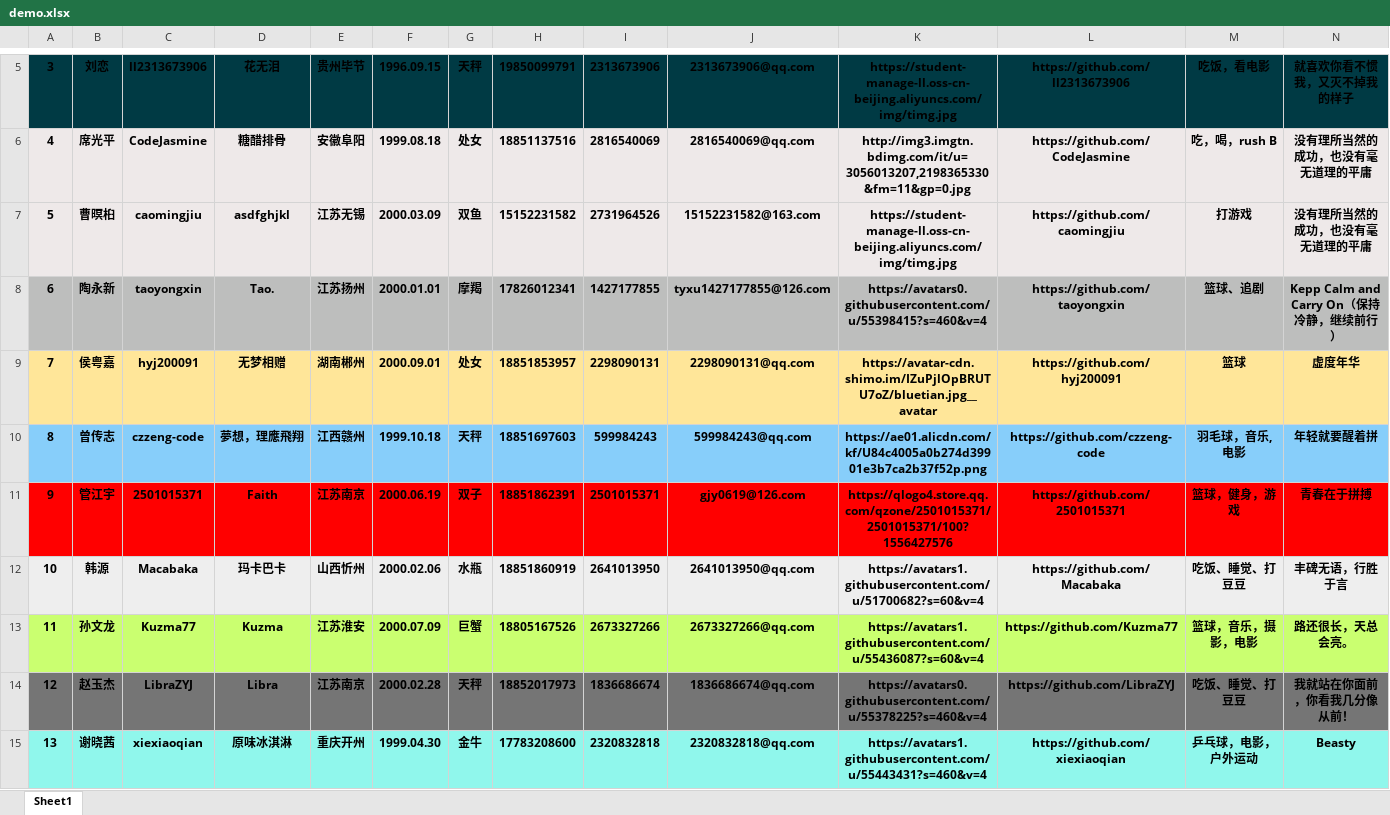
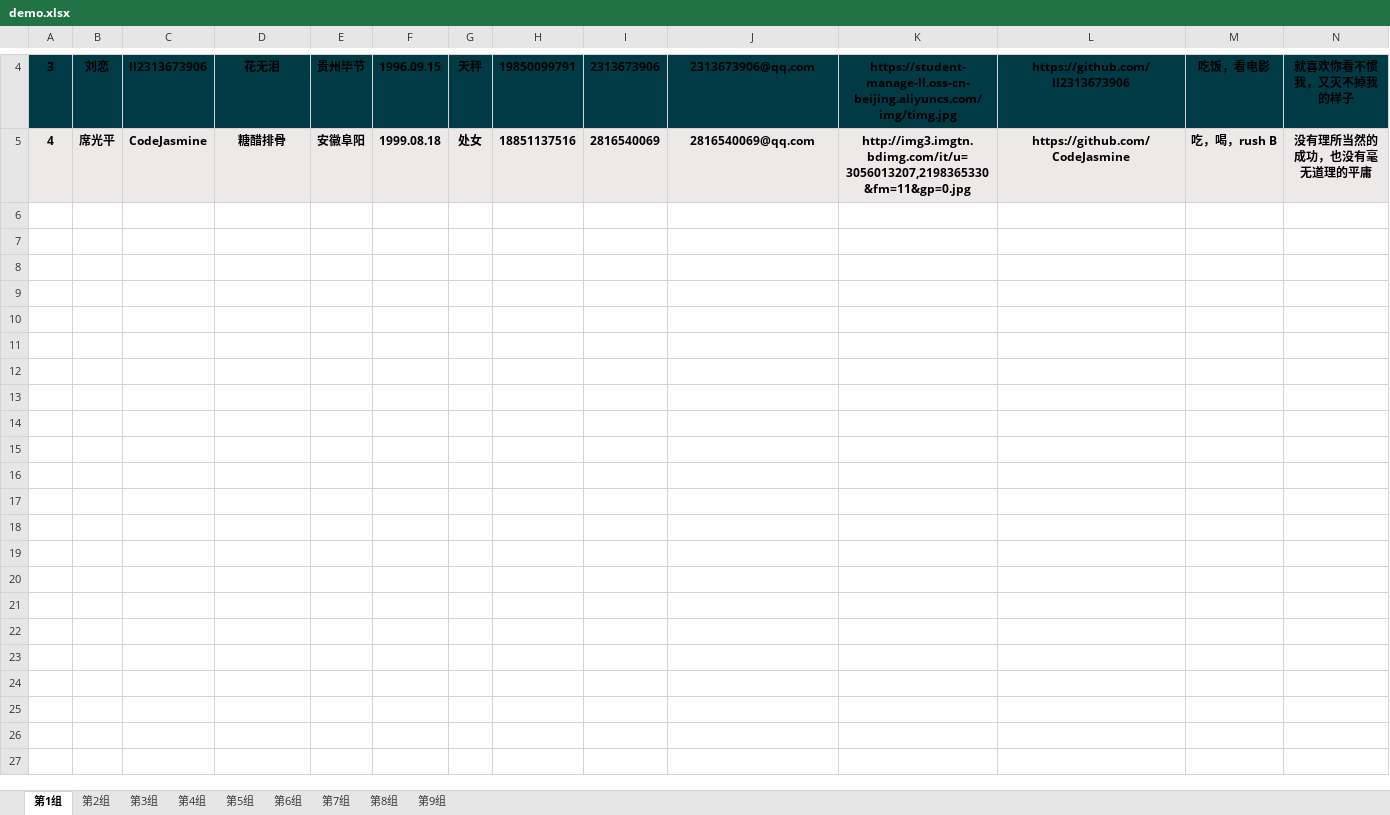
Before and after one commit to wangfeng351/Python-learning, an Excel workbook: 语法基础/res/excel/demo.xlsx, sheet 第1组, drawn as a sheet; only a part is shown, gaps mark what is left out; values as stored, in another font and other column widths than the file's, no borders; rows hold the shown columns only; the diff covers the shown part only; the diff names each change by its address in the sheet, - before the commit and + after, or states it on an @@ line.

```diff
--- a/语法基础/res/excel/demo.xlsx (sheet 第1组)
+++ b/语法基础/res/excel/demo.xlsx (sheet 第1组)
-sheet tab: Sheet1
+sheet tab: 第1组
+sheet tab: 第2组
+sheet tab: 第3组
+sheet tab: 第4组
+sheet tab: 第5组
+sheet tab: 第6组
+sheet tab: 第7组
+sheet tab: 第8组
+sheet tab: 第9组
-row 7: 5 | 曹暝桕 | caomingjiu | asdfghjkl | 江苏无锡 | 2000.03.09 | 双鱼 | 15152231582 | 2731964526 | 15152231582@163.com | https://student-manage-ll.oss-cn-beijing.aliyuncs.com/img/timg.jpg | https://github.com/caomingjiu | 打游戏 | 没有理所当然的成功，也没有毫无道理的平庸
-row 8: 6 | 陶永新 | taoyongxin | Tao. | 江苏扬州 | 2000.01.01 | 摩羯 | 17826012341 | 1427177855 | tyxu1427177855@126.com | https://avatars0.githubusercontent.com/u/55398415?s=460&v=4 | https://github.com/taoyongxin | 篮球、追剧 | Kepp Calm and Carry On（保持冷静，继续前行）
-row 9: 7 | 侯粤嘉 | hyj200091 | 无梦相赠 | 湖南郴州 | 2000.09.01 | 处女 | 18851853957 | 2298090131 | 2298090131@qq.com | https://avatar-cdn.shimo.im/IZuPjlOpBRUTU7oZ/bluetian.jpg__avatar | https://github.com/hyj200091 | 篮球 | 虚度年华
-row 10: 8 | 曾传志 | czzeng-code | 夢想，理應飛翔 | 江西赣州 | 1999.10.18 | 天秤 | 18851697603 | 599984243 | 599984243@qq.com | https://ae01.alicdn.com/kf/U84c4005a0b274d39901e3b7ca2b37f52p.png | https://github.com/czzeng-code | 羽毛球，音乐, 电影 | 年轻就要醒着拼
-row 11: 9 | 管江宇 | 2501015371 | Faith | 江苏南京 | 2000.06.19 | 双子 | 18851862391 | 2501015371 | gjy0619@126.com | https://qlogo4.store.qq.com/qzone/2501015371/2501015371/100?1556427576 | https://github.com/2501015371 | 篮球，健身，游戏 | 青春在于拼搏
-row 12: 10 | 韩源 | Macabaka | 玛卡巴卡 | 山西忻州 | 2000.02.06 | 水瓶 | 18851860919 | 2641013950 | 2641013950@qq.com | https://avatars1.githubusercontent.com/u/51700682?s=60&v=4 | https://github.com/Macabaka | 吃饭、睡觉、打豆豆 | 丰碑无语，行胜于言
-row 13: 11 | 孙文龙 | Kuzma77 | Kuzma | 江苏淮安 | 2000.07.09 | 巨蟹 | 18805167526 | 2673327266 | 2673327266@qq.com | https://avatars1.githubusercontent.com/u/55436087?s=60&v=4 | https://github.com/Kuzma77 | 篮球，音乐，摄影，电影 | 路还很长，天总会亮。
-row 14: 12 | 赵玉杰 | LibraZYJ | Libra | 江苏南京 | 2000.02.28 | 天秤 | 18852017973 | 1836686674 | 1836686674@qq.com | https://avatars0.githubusercontent.com/u/55378225?s=460&v=4 | https://github.com/LibraZYJ | 吃饭、睡觉、打豆豆 | 我就站在你面前，你看我几分像从前！
-row 15: 13 | 谢晓茜 | xiexiaoqian | 原味冰淇淋 | 重庆开州 | 1999.04.30 | 金牛 | 17783208600 | 2320832818 | 2320832818@qq.com | https://avatars1.githubusercontent.com/u/55443431?s=460&v=4 | https://github.com/xiexiaoqian | 乒乓球，电影，户外运动 | Beasty
```
Also changed, not shown: 29 removed rows elsewhere in this sheet, 4 other files.
